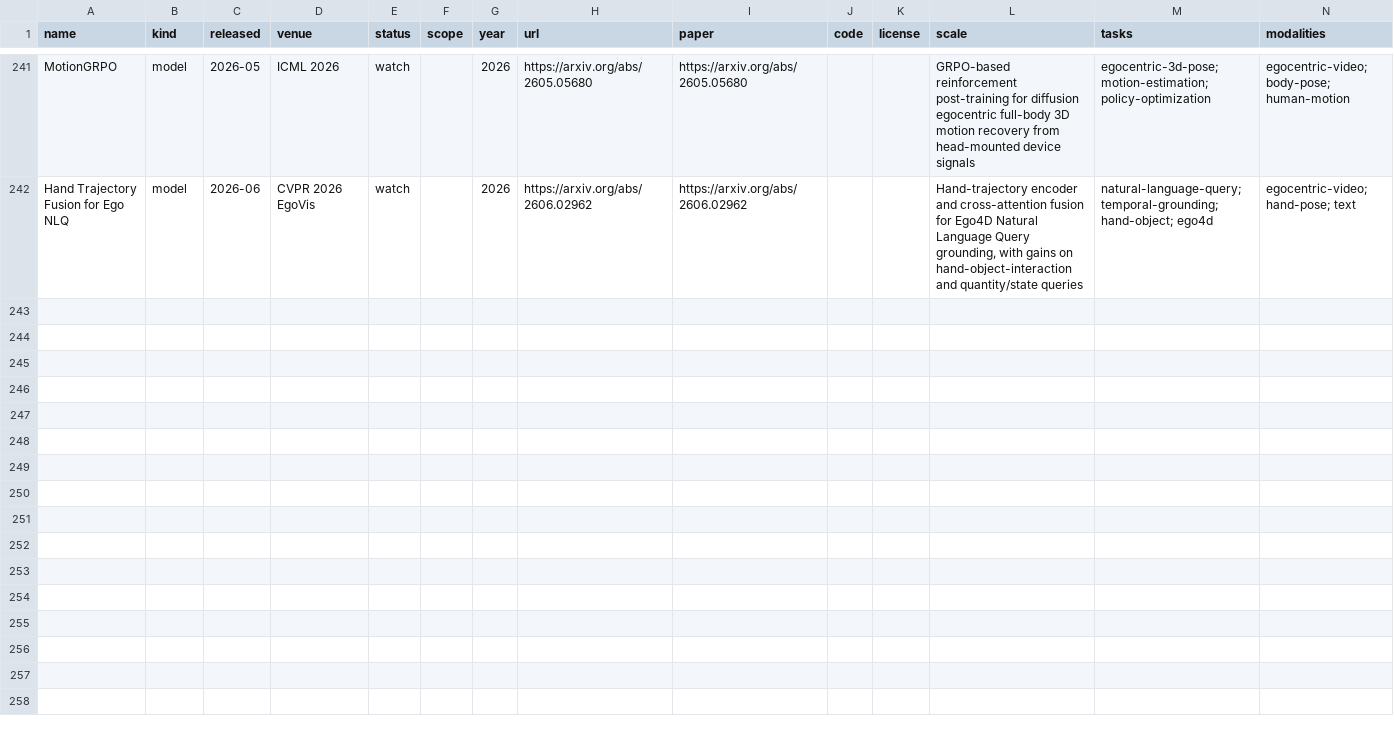
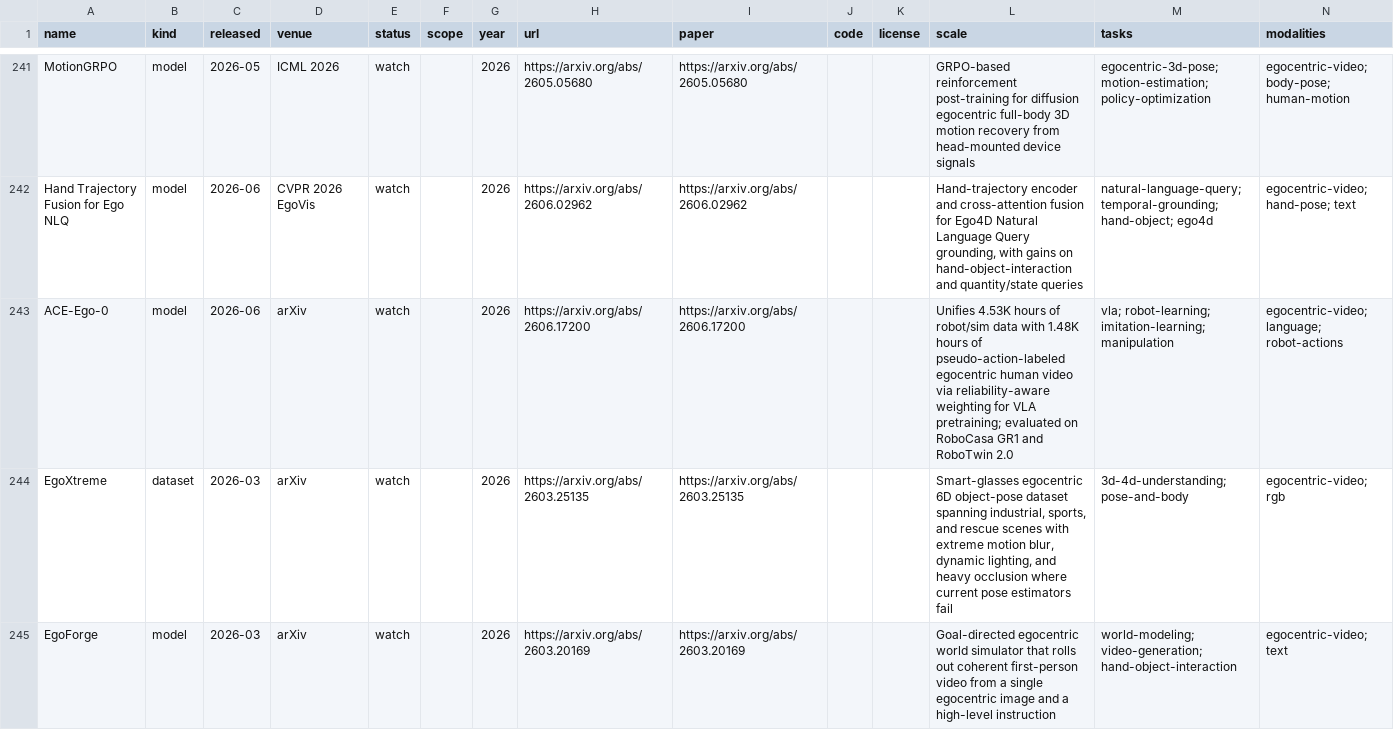
Before and after one commit to ChaoYue0307/awesome-egocentric-atlas, a CSV file: awesome-egocentric-atlas.csv, drawn as a sheet; only a part is shown, gaps mark what is left out; the diff covers the shown part only.

Commit message:
Add 6 recent works (incl. ACE-Ego-0), sort tables newest-first, polish figures
Catalog (now 243 egocentric resources):
- Add ACE-Ego-0 (VLA pretraining, arXiv 2606.17200), EgoXtreme, EgoForge,
  EgoHOI World Model, EgoControl, and EgoFlow — recent 2025-11..2026-06 works,
  each with release year-month, venue, and verified metadata
- Sort every resource table (datasets, benchmarks, models, tooling, adjacent)
  newest-first by release year-month via scripts/sort_readme_tables.rb
- Refresh all generated artifacts and translated landing pages (badge, At a
  Glance, index stats, site-data.json, CSV, audit date 2026-06-18)

Figures — remove overlap/squeeze/out-of-bound on every figure:
- Timeline: rescale bars for the new era totals (12/19/48/72/92) with headroom
- Task matrix: widen cards and size fonts so labels and compare-lines fit
- Reader route: widen step cards so lines like 'foundation, action,' fit
- Atlas map: give the stat chips room; ease sub-label size
- Access funnel: draw watch (111) no narrower than open (109)
- Re-export all five high-res PNGs

Verified: build_artifacts --check and validate_catalog both pass; no horizontal
overflow or text clipping in any figure.

```diff
--- a/awesome-egocentric-atlas.csv
+++ b/awesome-egocentric-atlas.csv
@@ -242 +242,4 @@ MotionGRPO,model,2026-05,ICML 2026,watch,,2026,https://arxiv.org/abs/2605.05680,
 Hand Trajectory Fusion for Ego NLQ,model,2026-06,CVPR 2026 EgoVis,watch,,2026,https://arxiv.org/abs/2606.02962,https://arxiv.org/abs/2606.02962,,,"Hand-trajectory encoder and cross-attention fusion for Ego4D Natural Language Query grounding, with gains on hand-object-interaction and quantity/state queries",natural-language-query; temporal-grounding; hand-object; ego4d,egocentric-video; hand-pose; text
+ACE-Ego-0,model,2026-06,arXiv,watch,,2026,https://arxiv.org/abs/2606.17200,https://arxiv.org/abs/2606.17200,,,Unifies 4.53K hours of robot/sim data with 1.48K hours of pseudo-action-labeled egocentric human video via reliability-aware weighting for VLA pretraining; evaluated on RoboCasa GR1 and RoboTwin 2.0,vla; robot-learning; imitation-learning; manipulation,egocentric-video; language; robot-actions
+EgoXtreme,dataset,2026-03,arXiv,watch,,2026,https://arxiv.org/abs/2603.25135,https://arxiv.org/abs/2603.25135,,,"Smart-glasses egocentric 6D object-pose dataset spanning industrial, sports, and rescue scenes with extreme motion blur, dynamic lighting, and heavy occlusion where current pose estimators fail",3d-4d-understanding; pose-and-body,egocentric-video; rgb
+EgoForge,model,2026-03,arXiv,watch,,2026,https://arxiv.org/abs/2603.20169,https://arxiv.org/abs/2603.20169,,,Goal-directed egocentric world simulator that rolls out coherent first-person video from a single egocentric image and a high-level instruction,world-modeling; video-generation; hand-object-interaction,egocentric-video; text
```
Also changed, not shown: 3 added rows elsewhere in this file, 22 other files.
